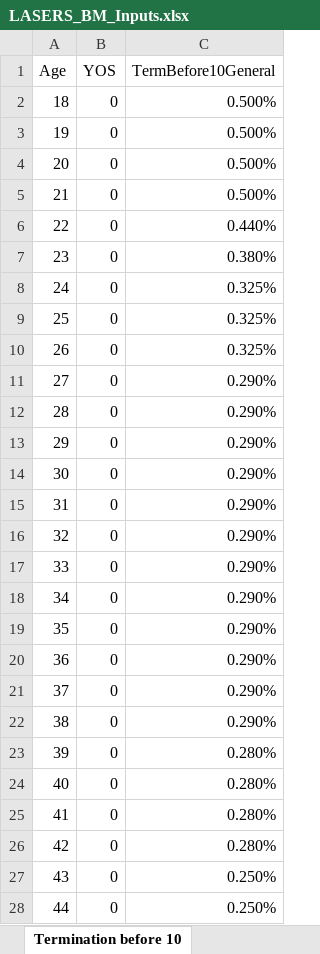
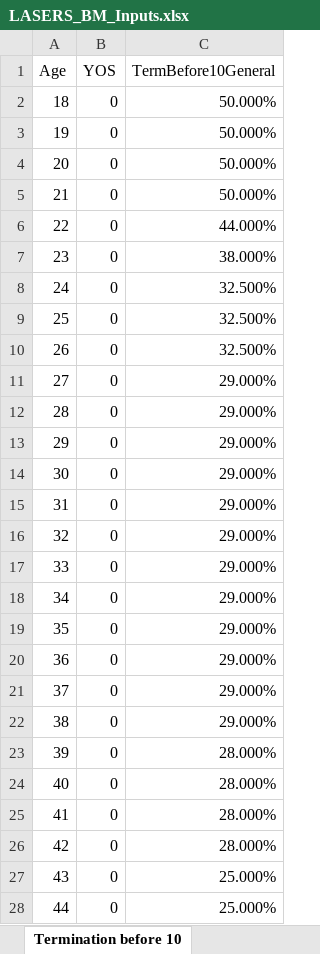
Before and after one commit to ANiraula/LASERS_BModel, an Excel workbook: LASERS_BM_Inputs.xlsx, sheet Termination before 10, drawn as a sheet; only a part is shown; values as stored, in another font and other column widths than the file's, no borders; the diff covers the shown part only; the diff names each change by its address in the sheet, - before the commit and + after, or states it on an @@ line.

```diff
--- a/LASERS_BM_Inputs.xlsx (sheet Termination before 10)
+++ b/LASERS_BM_Inputs.xlsx (sheet Termination before 10)
-C2:C5 (TermBefore10General): 0.500%
+C2:C5 (TermBefore10General): 50.000%
-C6 (TermBefore10General): 0.440%
+C6 (TermBefore10General): 44.000%
-C7 (TermBefore10General): 0.380%
+C7 (TermBefore10General): 38.000%
-C8:C10 (TermBefore10General): 0.325%
+C8:C10 (TermBefore10General): 32.500%
-C11:C22 (TermBefore10General): 0.290%
+C11:C22 (TermBefore10General): 29.000%
-C23:C26 (TermBefore10General): 0.280%
+C23:C26 (TermBefore10General): 28.000%
-C27:C28 (TermBefore10General): 0.250%
+C27:C28 (TermBefore10General): 25.000%
```
Also changed, not shown: 543 edited cells elsewhere in this sheet, sheet Retirement Rates, sheet Mortality Rates, sheet Termination after 10, sheet Main, 2 other files.
